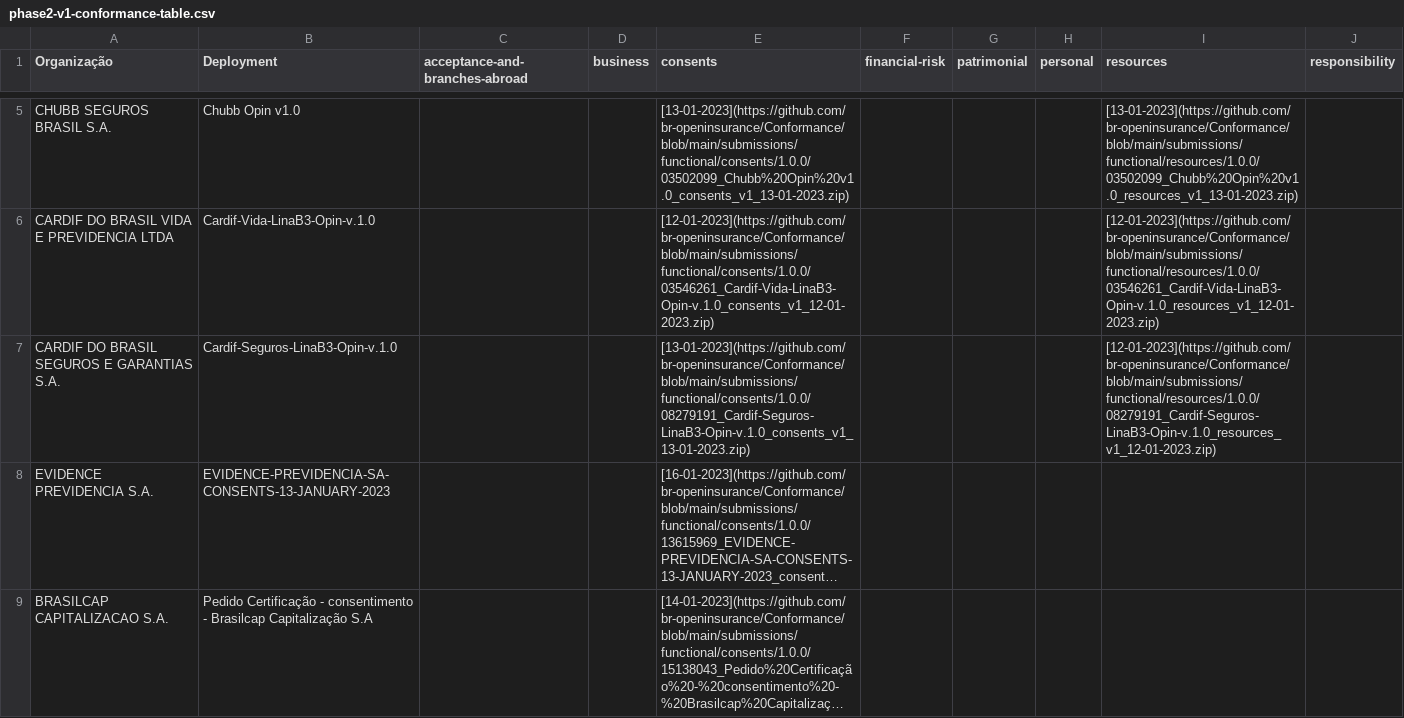
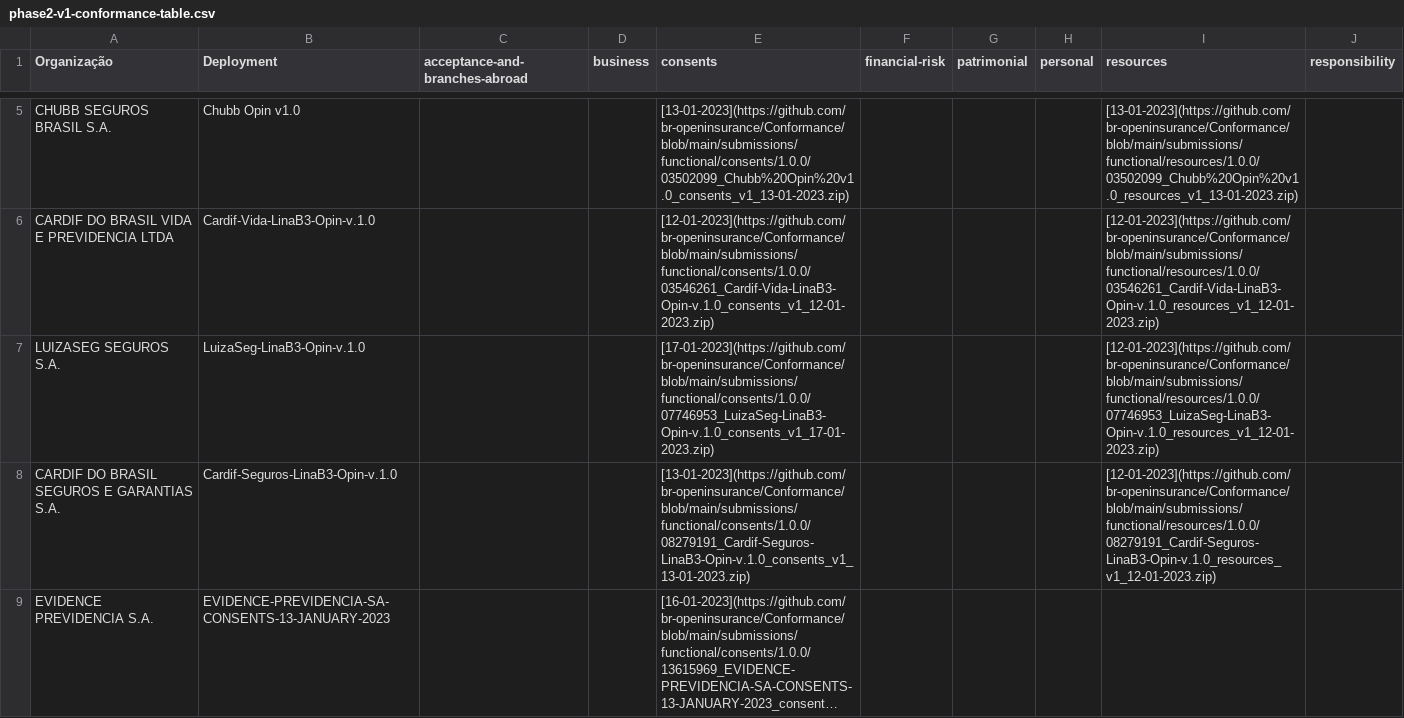
Before and after one commit to br-openinsurance/Conformance, a CSV file: results/phase2/v1/phase2-v1-conformance-table.csv, drawn as a sheet; only a part is shown, gaps mark what is left out; the shorter side is filled out with more unchanged rows; long unchanged cells end in …; the diff covers the shown part only; the diff names each change by its address in the sheet, - before the commit and + after, or states it on an @@ line.

```diff
--- a/results/phase2/v1/phase2-v1-conformance-table.csv
+++ b/results/phase2/v1/phase2-v1-conformance-table.csv
+row 7: LUIZASEG SEGUROS S.A. | LuizaSeg-LinaB3-Opin-v.1.0 |  |  | [17-01-2023](https://github.com/br-openinsurance/Conformance/blob/main/submissions/functional/consents/1.0.0/07746953_LuizaSeg-LinaB3-Opin-v.1.0_consents_v1_17-01-2023.zip) |  |  |  | [12-01-2023](https://github.com/br-openinsurance/Conformance/blob/main/submissions/functional/resources/1.0.0/07746953_LuizaSeg-LinaB3-Opin-v.1.0_resources_v1_12-01-2023.zip)
```
Also changed, not shown: 1 removed row elsewhere in this file, results/phase2/v1/phase2-v1-conformance-dump.csv, results/phase2/v1/phase2-v1-data.csv, 1 other file.
